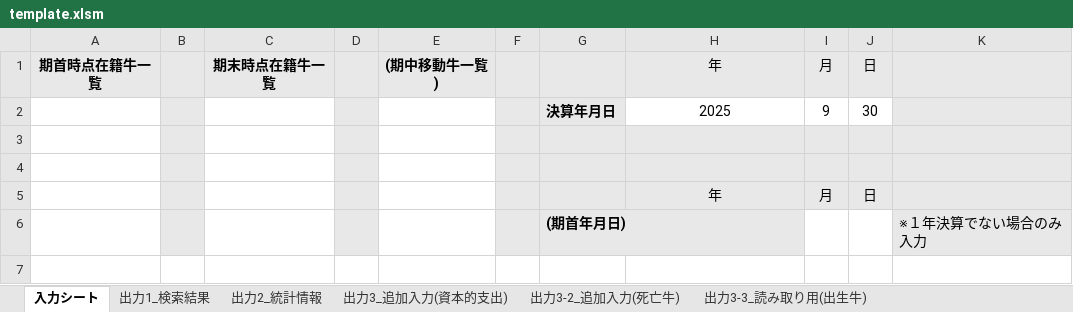
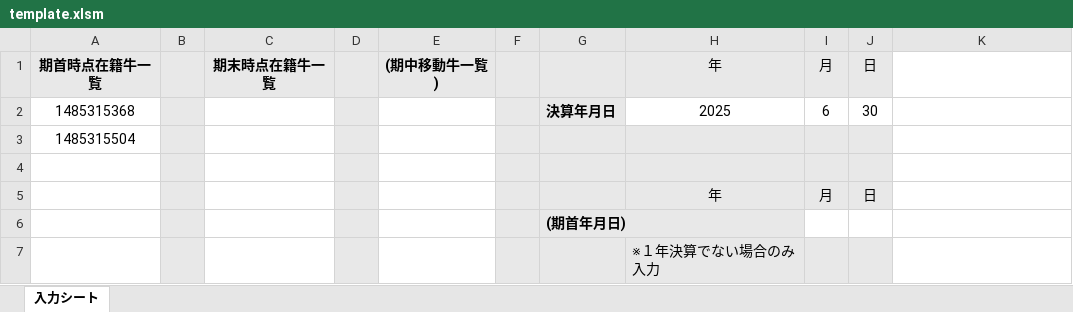
Before and after one commit to hikineet-umamichang/cow-fam-asset, an Excel workbook: workbook/template.xlsm, sheet 入力シート, drawn as a sheet; values as stored, in another font and other column widths than the file's, no borders; charts and pictures not drawn; the diff names each change by its address in the sheet, - before the commit and + after, or states it on an @@ line.

```diff
--- a/workbook/template.xlsm (sheet 入力シート)
+++ b/workbook/template.xlsm (sheet 入力シート)
-sheet tab: 出力1_検索結果
-sheet tab: 出力2_統計情報
-sheet tab: 出力3_追加入力(資本的支出)
-sheet tab: 出力3-2_追加入力(死亡牛)
-sheet tab: 出力3-3_読み取り用(出生牛)
-K1:K6 fill: #E8E8E8
+K1:K6 fill: none
-A2: (empty)
+A2: 1485315368
-I2: 9
+I2: 6
-A3: (empty)
+A3: 1485315504
-K6: ※１年決算でない場合のみ入力
+K6: (empty)
+row 7:  |  |  |  |  |  |  | ※１年決算でない場合のみ入力
```
Also changed, not shown: 4 other files.
